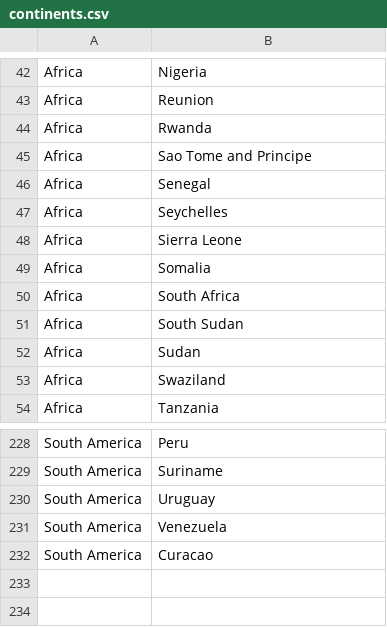
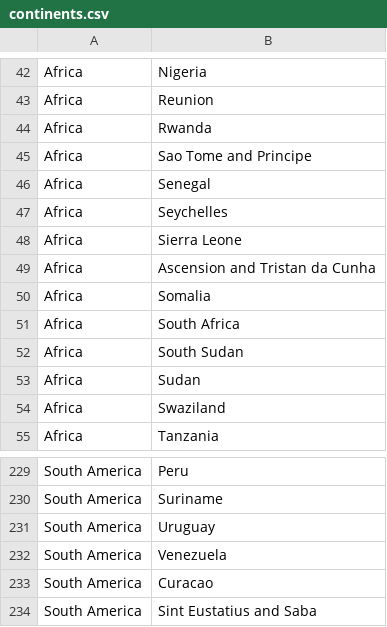
Before and after one commit to ryanmcallistergrum/Project2, a CSV file: data/continents.csv, drawn as a sheet; only a part is shown, gaps mark what is left out.

```diff
--- a/data/continents.csv
+++ b/data/continents.csv
@@ -48,2 +48,3 @@ Africa,Seychelles
 Africa,Sierra Leone
+Africa,Ascension and Tristan da Cunha
 Africa,Somalia
@@ -232 +233,2 @@ South America,Venezuela
 South America,Curacao
+South America,Sint Eustatius and Saba
```
Also changed, not shown: 4 other files.
